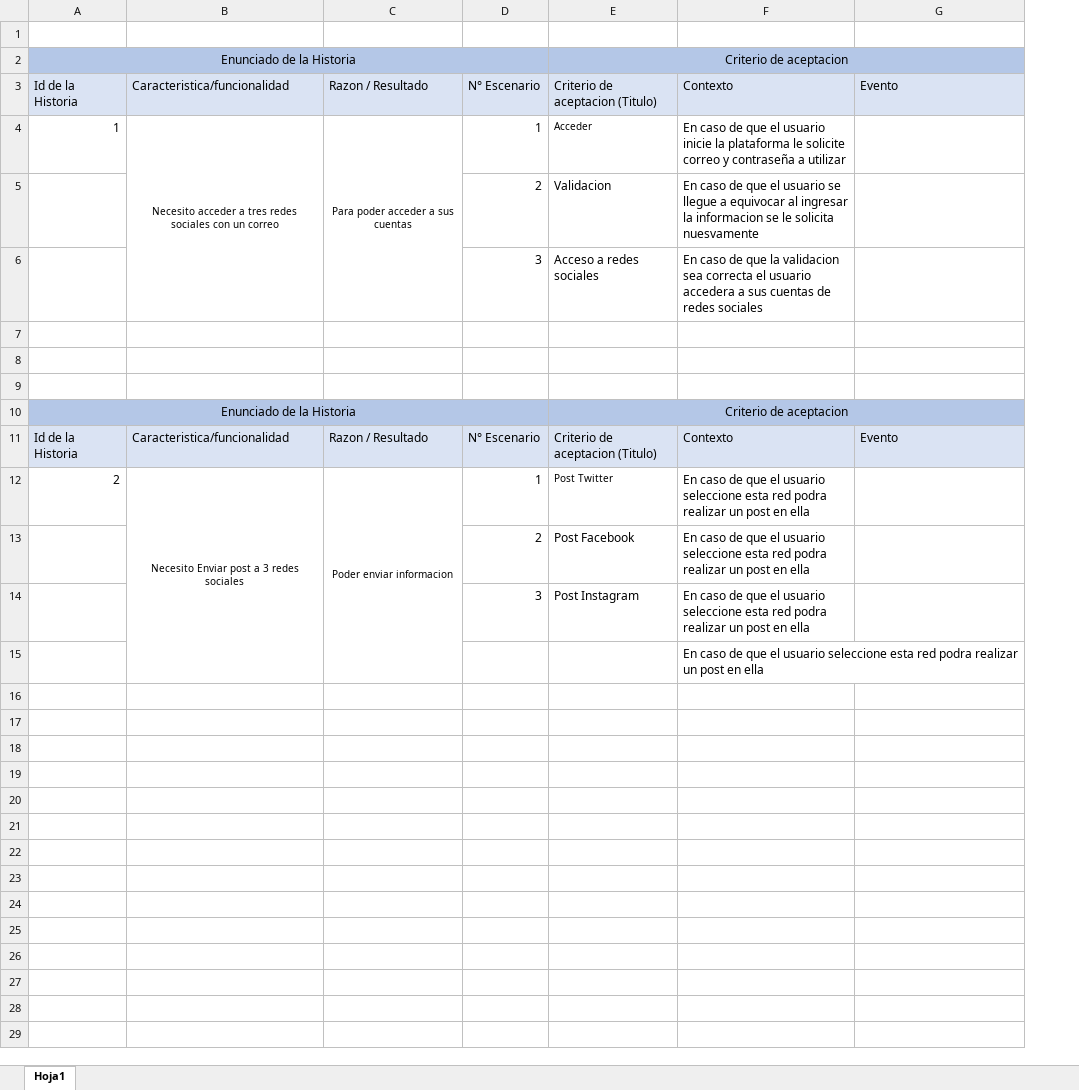
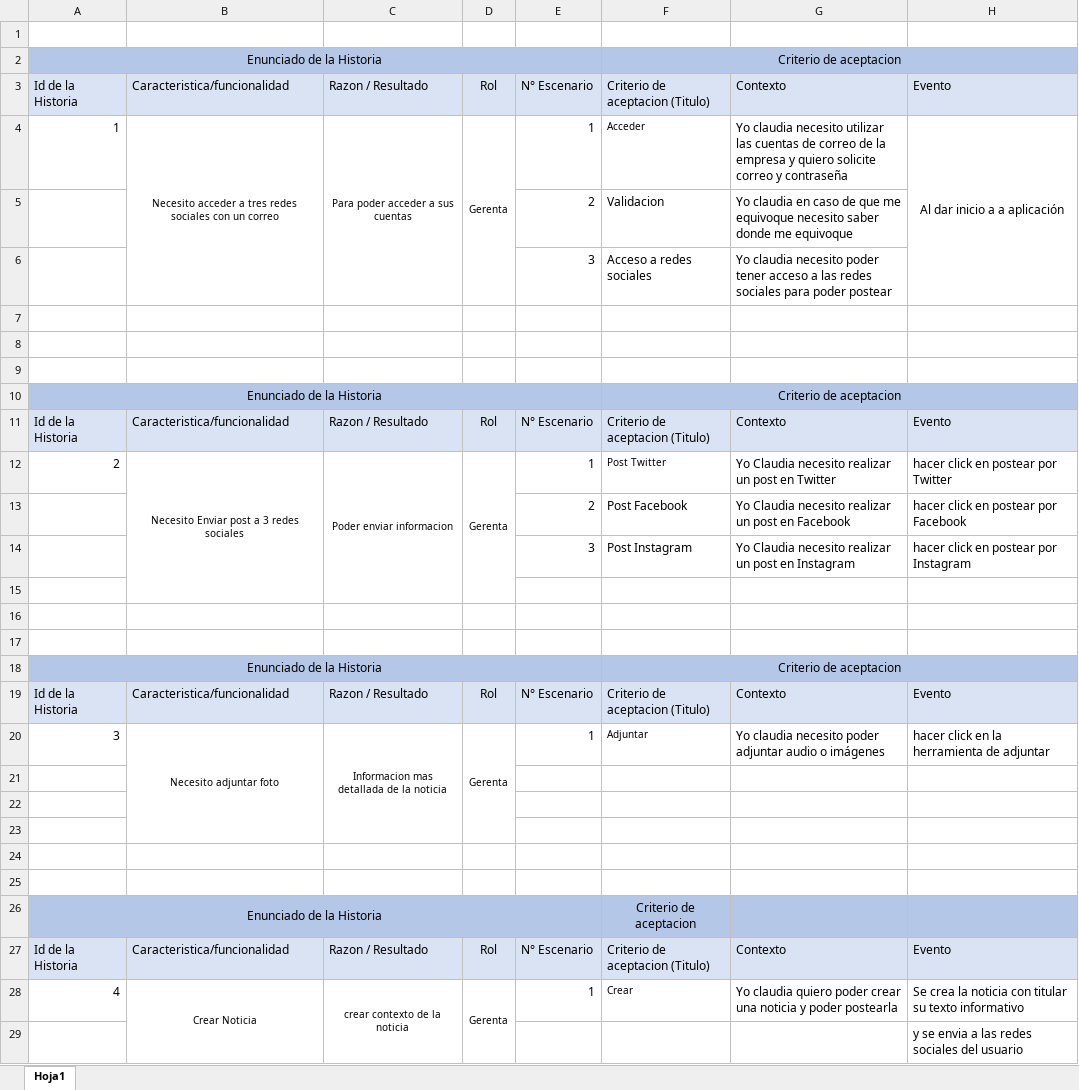
Before and after one commit to Adescafu/INFO264_Proyecto, an Excel workbook: Documentacion/HistoriasdeUsuario.xlsx, sheet Hoja1, drawn as a sheet; values as stored, in another font and other column widths than the file's, no borders; removed rows and columns are numbered as before the commit, all else as after; the diff names each change by its address in the sheet, - before the commit and + after, or states it on an @@ line.

Commit message:
Actualizacion de historias de usuario MVP

```diff
--- a/Documentacion/HistoriasdeUsuario.xlsx (sheet Hoja1)
+++ b/Documentacion/HistoriasdeUsuario.xlsx (sheet Hoja1)
+column D, rows 3-12: Rol | Gerenta |  |  |  |  |  |  | Rol | Gerenta
-column F, rows 3-15: Contexto | En caso de que el usuario inicie la plataforma le solicite correo y contraseña a utilizar | En caso de que el usuario se llegue a equivocar al ingresar la informacion se le solicita nuesvamente | En caso de que la validacion sea correcta el usuario accedera a sus cuentas de redes sociales |  |  |  |  | Contexto | En caso de que el usuario seleccione esta red podra realizar un post en ella | En caso de que el usuario seleccione esta red podra realizar un post en ella | En caso de que el usuario seleccione esta red podra realizar un post en ella | En caso de que el usuario seleccione esta red podra realizar un post en ella
+column G, rows 3-14: Contexto | Yo claudia necesito utilizar las cuentas de correo de la empresa y quiero solicite correo y contraseña | Yo claudia en caso de que me equivoque necesito saber donde me equivoque | Yo claudia necesito poder tener acceso a las redes sociales para poder postear |  |  |  |  | Contexto | Yo Claudia necesito realizar un post en Twitter | Yo Claudia necesito realizar un post en Facebook | Yo Claudia necesito realizar un post en Instagram
-H4: (empty)
+H4: Al dar inicio a a aplicación
+H4:H6 merged
-H12: (empty)
+H12: hacer click en postear por Twitter
-H13: (empty)
+H13: hacer click en postear por Facebook
-H14: (empty)
+H14: hacer click en postear por Instagram
+row 16: (empty)
+row 17: (empty)
+row 18: Enunciado de la Historia |  |  |  |  | Criterio de aceptacion
+row 19: Id de la Historia | Caracteristica/funcionalidad | Razon / Resultado | Rol | N° Escenario | Criterio de aceptacion (Titulo) | Contexto | Evento
+row 20: 3 | Necesito adjuntar foto | Informacion mas detallada de la noticia | Gerenta | 1 | Adjuntar | Yo claudia necesito poder adjuntar audio o imágenes | hacer click en la herramienta de adjuntar
+row 21: (empty)
+row 22: (empty)
+row 23: (empty)
+row 24: (empty)
+row 25: (empty)
+row 26: Enunciado de la Historia |  |  |  |  | Criterio de aceptacion
+row 27: Id de la Historia | Caracteristica/funcionalidad | Razon / Resultado | Rol | N° Escenario | Criterio de aceptacion (Titulo) | Contexto | Evento
+row 28: 4 | Crear Noticia | crear contexto de la noticia | Gerenta | 1 | Crear | Yo claudia quiero poder crear una noticia y poder postearla | Se crea la noticia con titular su texto informativo
+row 29:  |  |  |  |  |  |  | y se envia a las redes sociales del usuario
```
Also changed, not shown: 1 other file.
